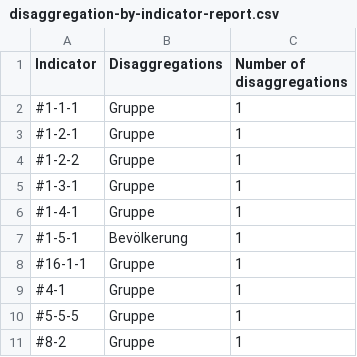
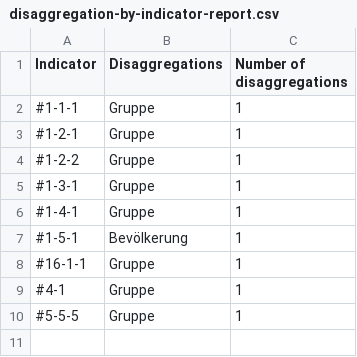
Before and after one commit to Land-Schleswig-Holstein/osdg-data, a CSV file: disaggregation-by-indicator-report.csv, drawn as a sheet; the diff names each change by its address in the sheet, - before the commit and + after, or states it on an @@ line.

```diff
--- a/disaggregation-by-indicator-report.csv
+++ b/disaggregation-by-indicator-report.csv
-row 11: #8-2 | Gruppe | 1
```
Also changed, not shown: metadata_field-by-indicator-report.csv, values--disaggregation--gruppe.csv, 30 other files.
